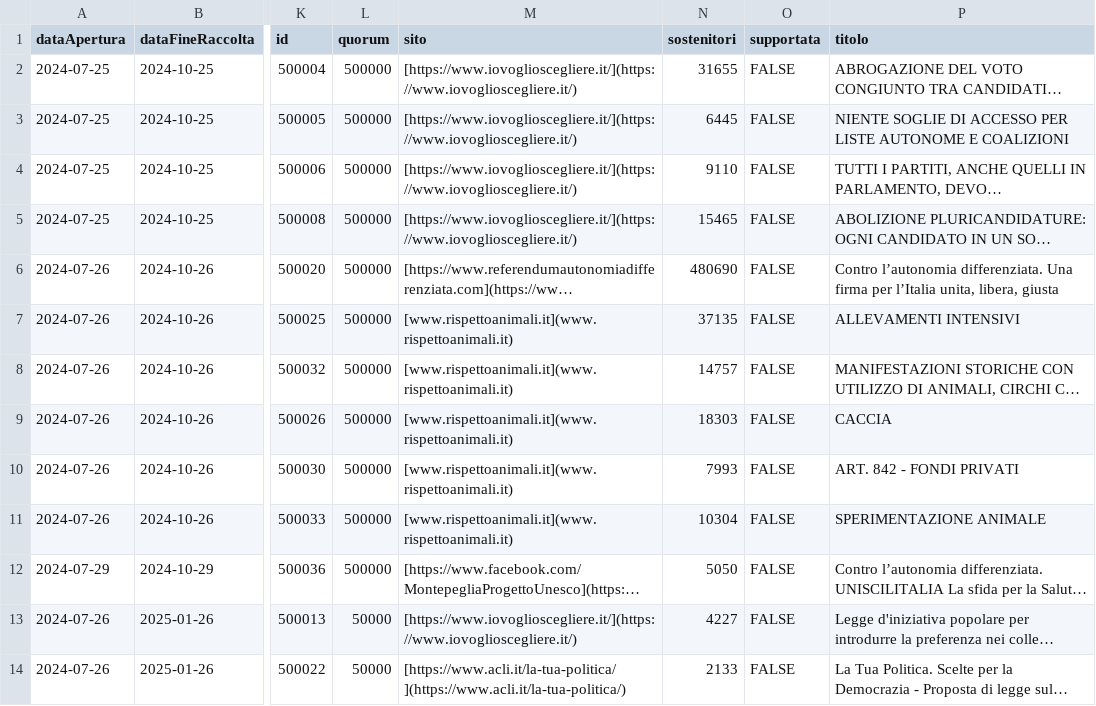
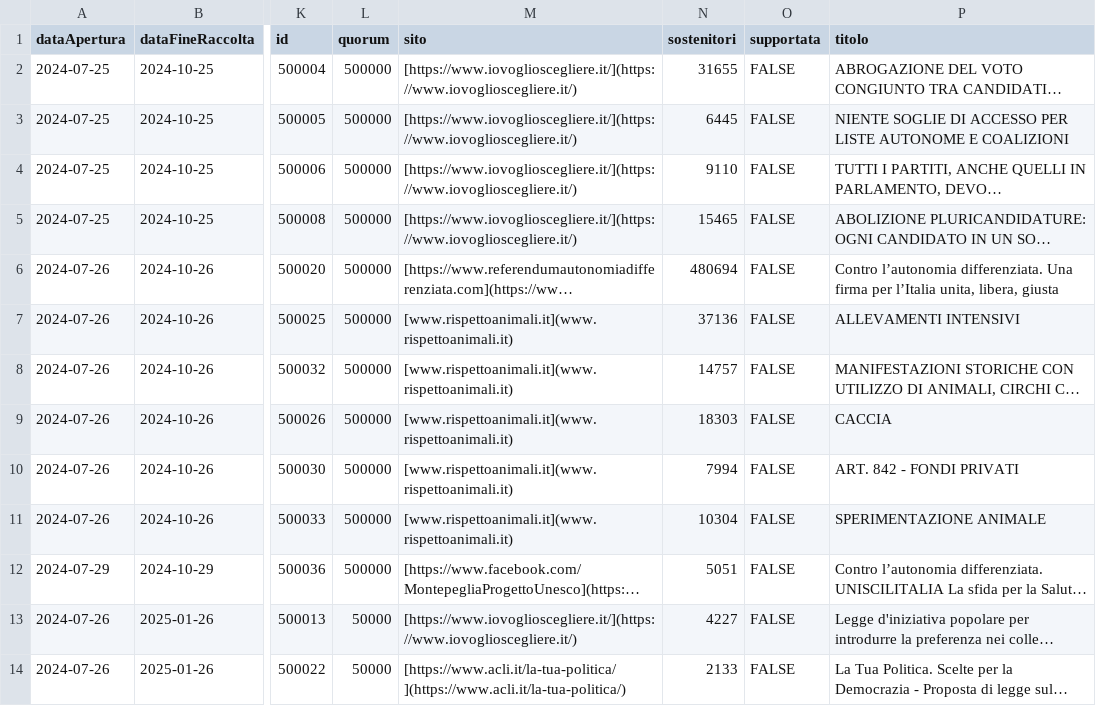
Before and after one commit to vi-enne/codici_utili, a CSV file: piattaformaFirme/firmeReferendum.csv, drawn as a sheet; only a part is shown, gaps mark what is left out; long unchanged cells end in …; the diff names each change by its address in the sheet, - before the commit and + after, or states it on an @@ line.

```diff
--- a/piattaformaFirme/firmeReferendum.csv
+++ b/piattaformaFirme/firmeReferendum.csv
-N6 (sostenitori): 480690
+N6 (sostenitori): 480694
-N7 (sostenitori): 37135
+N7 (sostenitori): 37136
-N10 (sostenitori): 7993
+N10 (sostenitori): 7994
-N12 (sostenitori): 5050
+N12 (sostenitori): 5051
```
